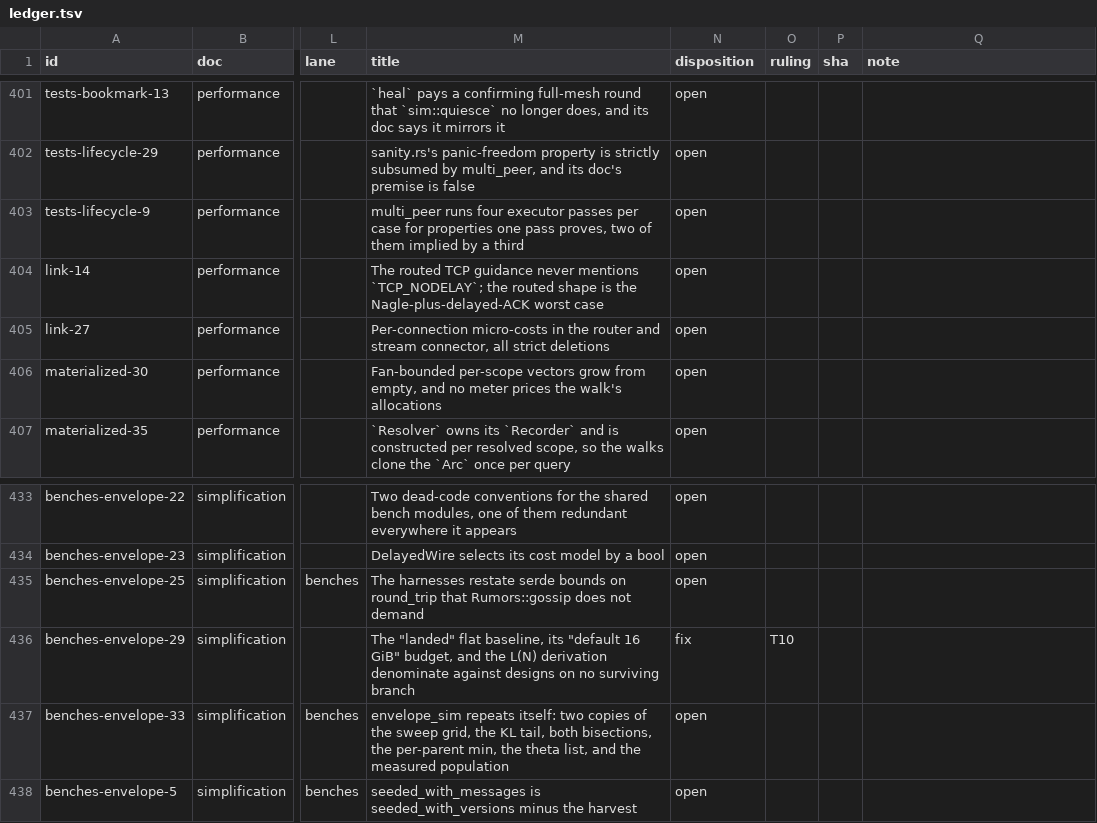
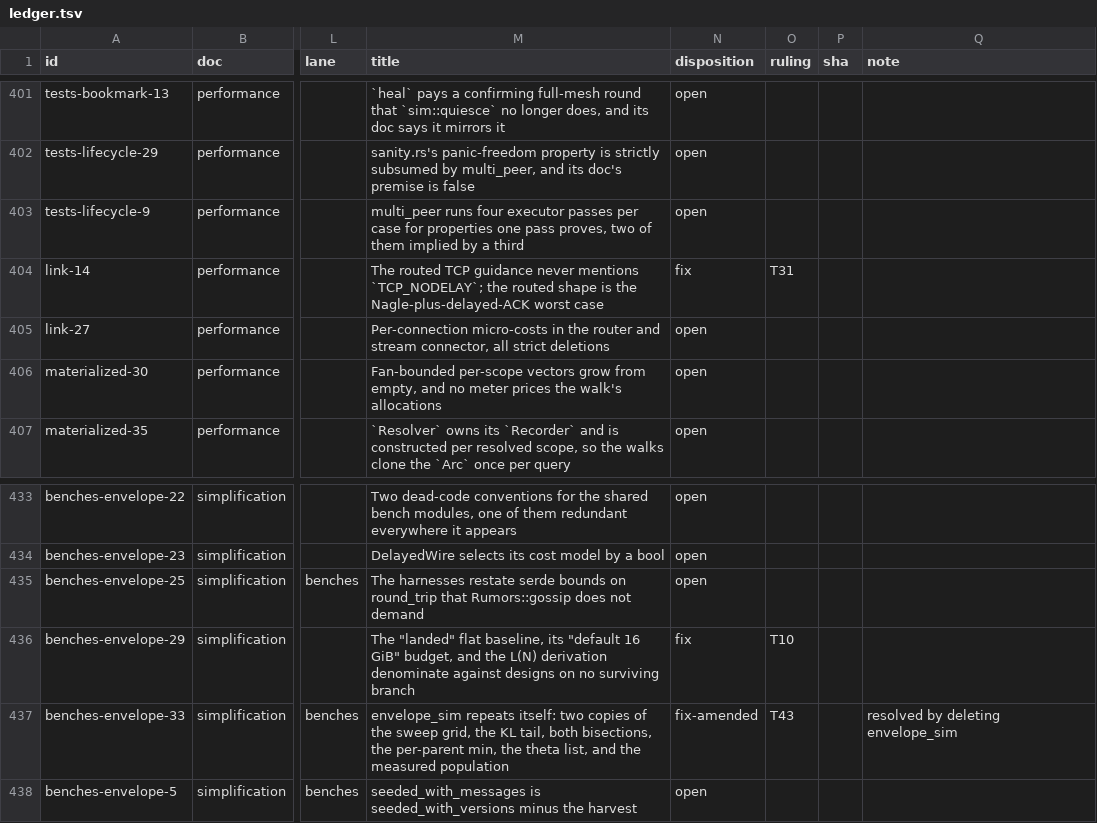
Before and after one commit to oxidecomputer/rumors, a TSV file: .agent-notes/2026-09-01-holistic-review-rumors/triage/ledger.tsv, drawn as a sheet; only a part is shown, gaps mark what is left out; the diff covers the shown part only; the diff names each change by its address in the sheet, - before the commit and + after, or states it on an @@ line.

Commit message:
Agent note: triage session S2 rulings for the rumors review
Rulings T31 through T45: P2's owner decisions 36 through 41, 94, and
95, the seven remaining P2 entries walked through individually, the
single-sort tier of act, the deletion of envelope_sim, and the
crate-wide vocabulary ruling on "aborts typed". The drafted P1 lane
briefs under triage/briefs/ are not yet committed; they await the
coordinator's read.

```diff
--- a/.agent-notes/2026-09-01-holistic-review-rumors/triage/ledger.tsv
+++ b/.agent-notes/2026-09-01-holistic-review-rumors/triage/ledger.tsv
-N404 (disposition): open
+N404 (disposition): fix
-O404 (ruling): (empty)
+O404 (ruling): T31
-N437 (disposition): open
+N437 (disposition): fix-amended
-O437 (ruling): (empty)
+O437 (ruling): T43
-Q437 (note): (empty)
+Q437 (note): resolved by deleting envelope_sim
```
Also changed, not shown: 36 edited cells elsewhere in this file, 1 other file.
